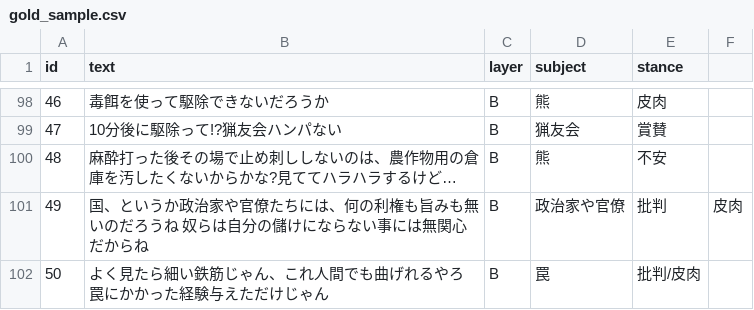
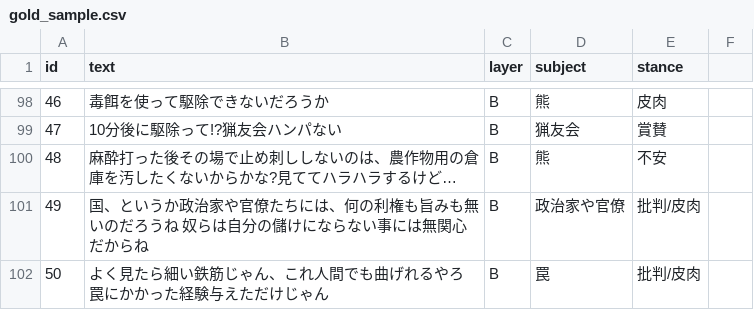
Before and after one commit to ao-labs-123/layered-communication-framework, a CSV file: data/gold_sample.csv, drawn as a sheet; only a part is shown, gaps mark what is left out.

Commit message:
Update gold_sample.csv

```diff
--- a/data/gold_sample.csv
+++ b/data/gold_sample.csv
@@ -100,3 +100,3 @@ id,text,layer,subject,stance
 48,麻酔打った後その場で止め刺ししないのは、農作物用の倉庫を汚したくないからかな?見ててハラハラするけど…,B,熊,不安
-49,国、というか政治家や官僚たちには、何の利権も旨みも無いのだろうね 奴らは自分の儲けにならない事には無関心だからね,B,政治家や官僚,批判,皮肉
+49,国、というか政治家や官僚たちには、何の利権も旨みも無いのだろうね 奴らは自分の儲けにならない事には無関心だからね,B,政治家や官僚,批判/皮肉
 50,よく見たら細い鉄筋じゃん、これ人間でも曲げれるやろ　罠にかかった経験与えただけじゃん,B,罠,批判/皮肉
```
